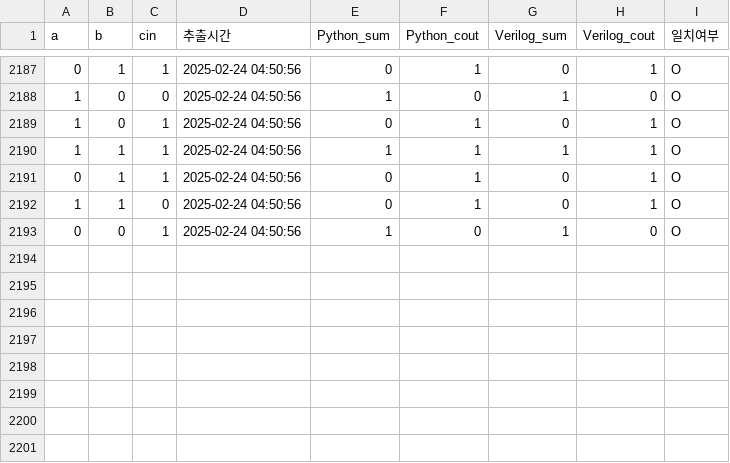
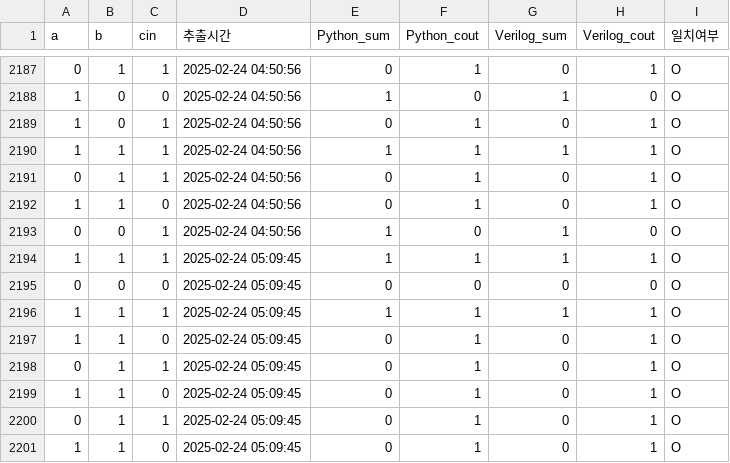
Before and after one commit to goeun-oh/Verilog-verification-automation-tool, a CSV file: comparison_output.csv, drawn as a sheet; only a part is shown, gaps mark what is left out; the diff names each change by its address in the sheet, - before the commit and + after, or states it on an @@ line.

```diff
--- a/comparison_output.csv
+++ b/comparison_output.csv
+row 2194: 1 | 1 | 1 | 2025-02-24 05:09:45 | 1 | 1 | 1 | 1 | O
+row 2195: 0 | 0 | 0 | 2025-02-24 05:09:45 | 0 | 0 | 0 | 0 | O
+row 2196: 1 | 1 | 1 | 2025-02-24 05:09:45 | 1 | 1 | 1 | 1 | O
+row 2197: 1 | 1 | 0 | 2025-02-24 05:09:45 | 0 | 1 | 0 | 1 | O
+row 2198: 0 | 1 | 1 | 2025-02-24 05:09:45 | 0 | 1 | 0 | 1 | O
+row 2199: 1 | 1 | 0 | 2025-02-24 05:09:45 | 0 | 1 | 0 | 1 | O
+row 2200: 0 | 1 | 1 | 2025-02-24 05:09:45 | 0 | 1 | 0 | 1 | O
+row 2201: 1 | 1 | 0 | 2025-02-24 05:09:45 | 0 | 1 | 0 | 1 | O
```
